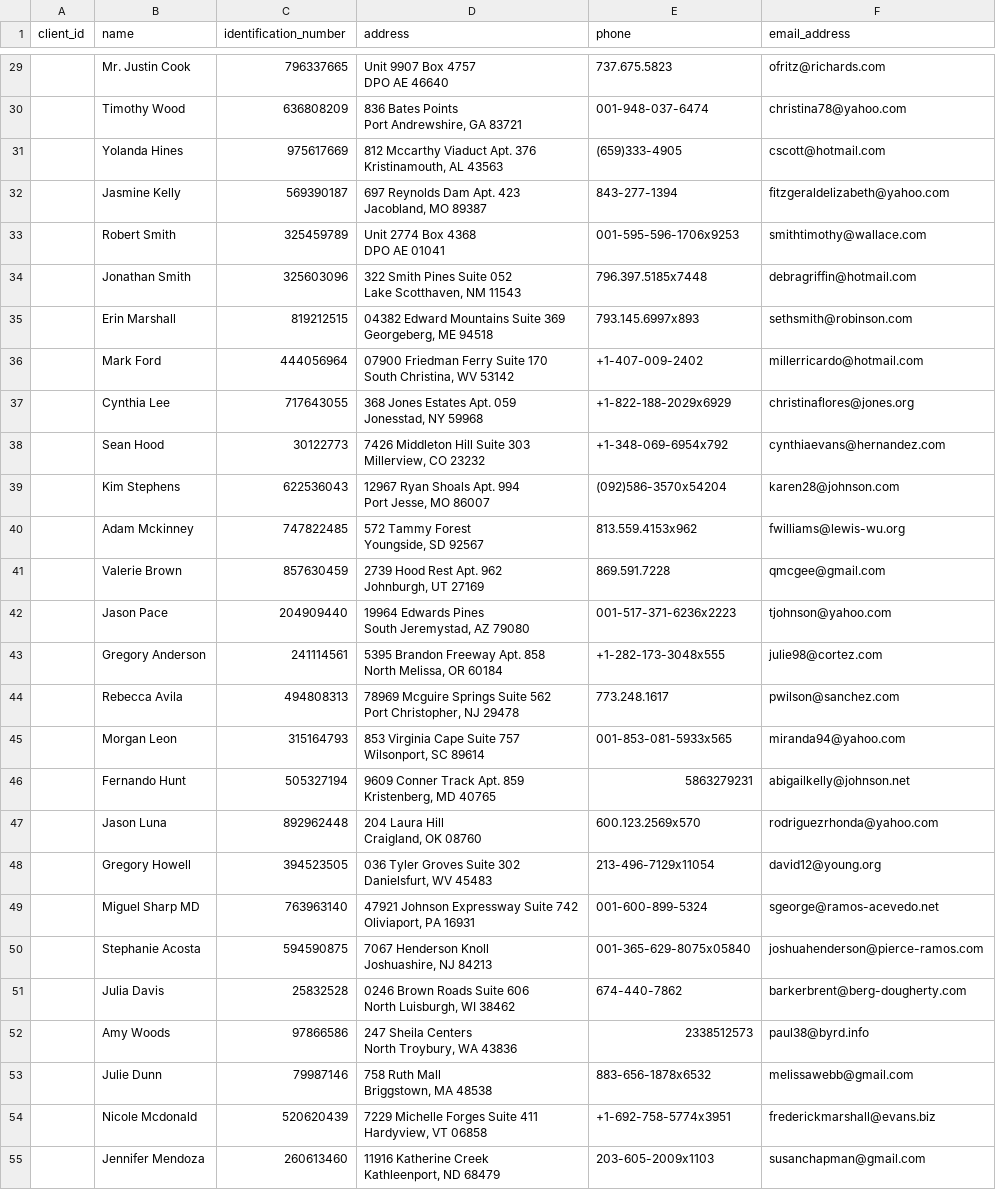
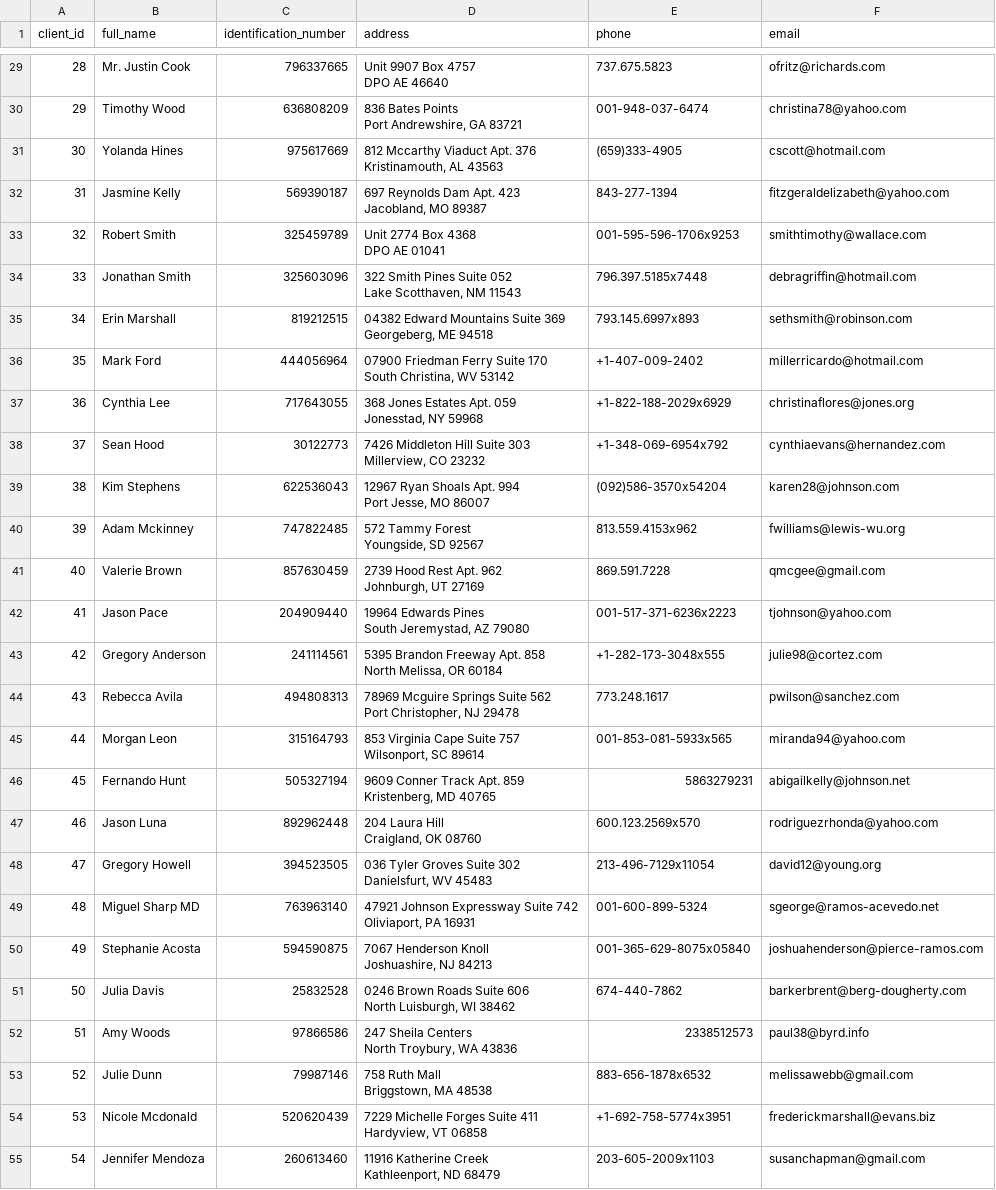
Before and after one commit to ProgramaConPid/TEST-EXPERTSOFT, a CSV file: src/data/customers.csv, drawn as a sheet; only a part is shown, gaps mark what is left out; the diff covers the shown part only; the diff names each change by its address in the sheet, - before the commit and + after, or states it on an @@ line.

```diff
--- a/src/data/customers.csv
+++ b/src/data/customers.csv
-B1: name
+B1: full_name
-F1: email_address
+F1: email
-A29 (client_id): (empty)
+A29 (client_id): 28
-A30 (client_id): (empty)
+A30 (client_id): 29
-A31 (client_id): (empty)
+A31 (client_id): 30
-A32 (client_id): (empty)
+A32 (client_id): 31
-A33 (client_id): (empty)
+A33 (client_id): 32
-A34 (client_id): (empty)
+A34 (client_id): 33
-A35 (client_id): (empty)
+A35 (client_id): 34
-A36 (client_id): (empty)
+A36 (client_id): 35
-A37 (client_id): (empty)
+A37 (client_id): 36
-A38 (client_id): (empty)
+A38 (client_id): 37
-A39 (client_id): (empty)
+A39 (client_id): 38
-A40 (client_id): (empty)
+A40 (client_id): 39
-A41 (client_id): (empty)
+A41 (client_id): 40
-A42 (client_id): (empty)
+A42 (client_id): 41
-A43 (client_id): (empty)
+A43 (client_id): 42
-A44 (client_id): (empty)
+A44 (client_id): 43
-A45 (client_id): (empty)
+A45 (client_id): 44
-A46 (client_id): (empty)
+A46 (client_id): 45
-A47 (client_id): (empty)
+A47 (client_id): 46
-A48 (client_id): (empty)
+A48 (client_id): 47
-A49 (client_id): (empty)
+A49 (client_id): 48
-A50 (client_id): (empty)
+A50 (client_id): 49
-A51 (client_id): (empty)
+A51 (client_id): 50
-A52 (client_id): (empty)
+A52 (client_id): 51
-A53 (client_id): (empty)
+A53 (client_id): 52
-A54 (client_id): (empty)
+A54 (client_id): 53
-A55 (client_id): (empty)
+A55 (client_id): 54
```
Also changed, not shown: 73 edited cells elsewhere in this file, 11 other files.
